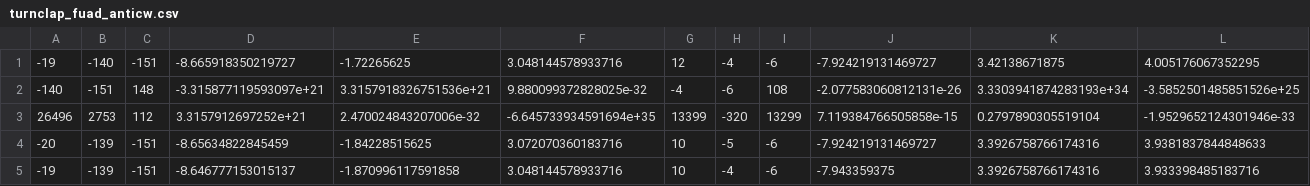
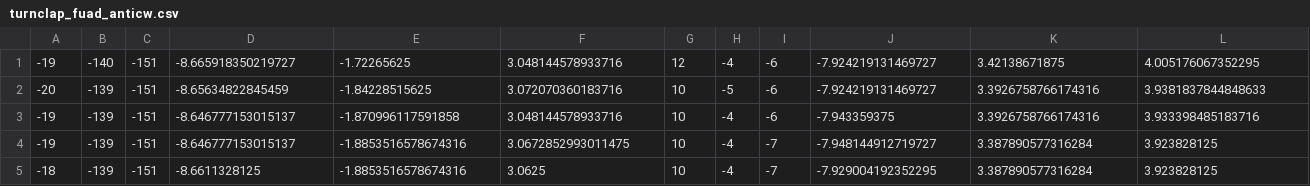
Before and after one commit to fuadsahmawi/cg3002-dance-project, a CSV file: Pi/Data/data_061118/turnclap_fuad_anticw.csv, drawn as a sheet; only a part is shown; the shorter side is filled out with more unchanged rows.

```diff
--- a/Pi/Data/data_061118/turnclap_fuad_anticw.csv
+++ b/Pi/Data/data_061118/turnclap_fuad_anticw.csv
@@ -1,4 +1,2 @@
 -19,-140,-151,-8.665918350219727,-1.72265625,3.048144578933716,12,-4,-6,-7.924219131469727,3.42138671875,4.005176067352295
--140,-151,148,-3.315877119593097e+21,3.3157918326751536e+21,9.880099372828025e-32,-4,-6,108,-2.077583060812131e-26,3.3303941874283193e+34,-3.5852501485851526e+25
-26496,2753,112,3.3157912697252e+21,2.470024843207006e-32,-6.645733934591694e+35,13399,-320,13299,7.119384766505858e-15,0.2797890305519104,-1.9529652124301946e-33
 -20,-139,-151,-8.65634822845459,-1.84228515625,3.072070360183716,10,-5,-6,-7.924219131469727,3.3926758766174316,3.9381837844848633
```
Also changed, not shown: Pi/Data/data_061118/cowboy_fuad_cw.csv, 16 other files.
